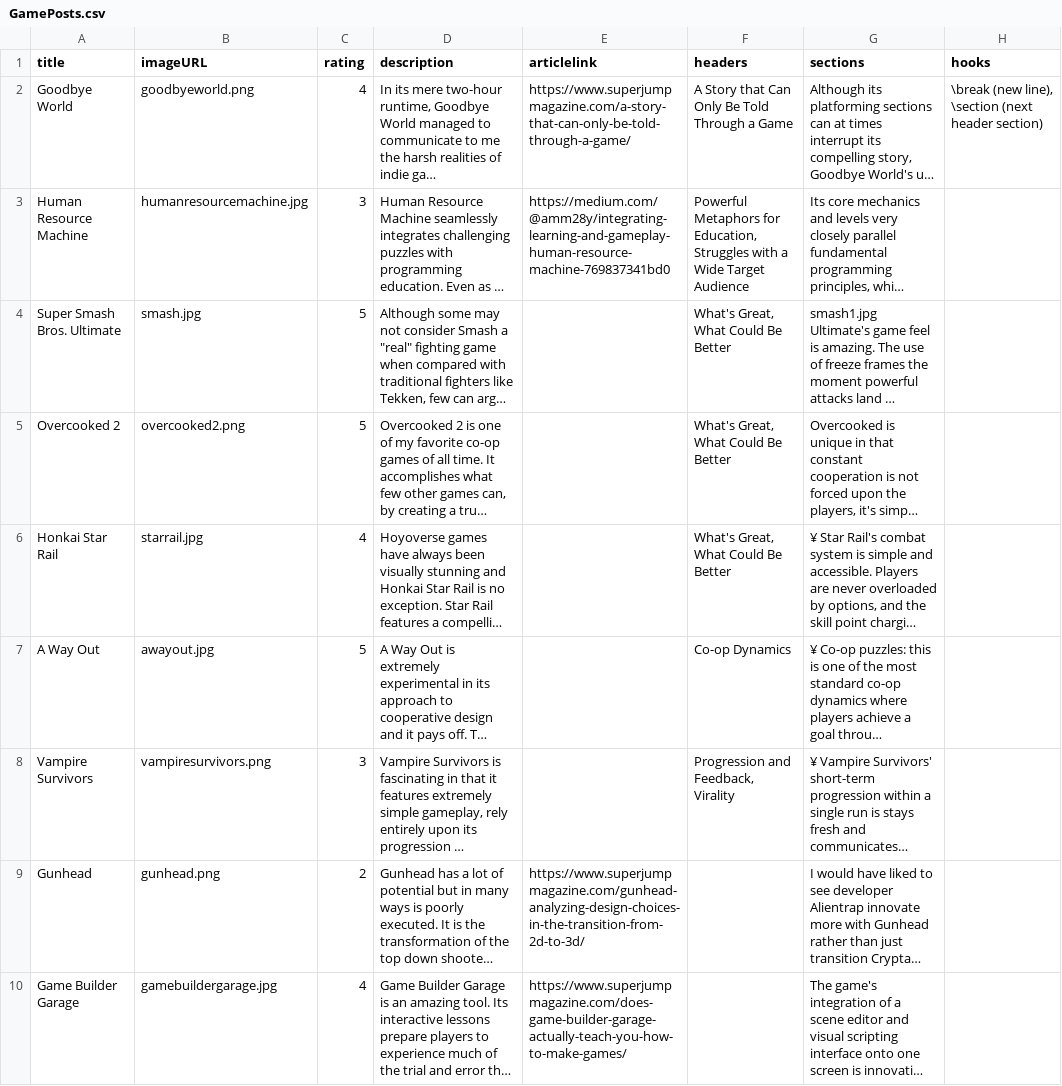
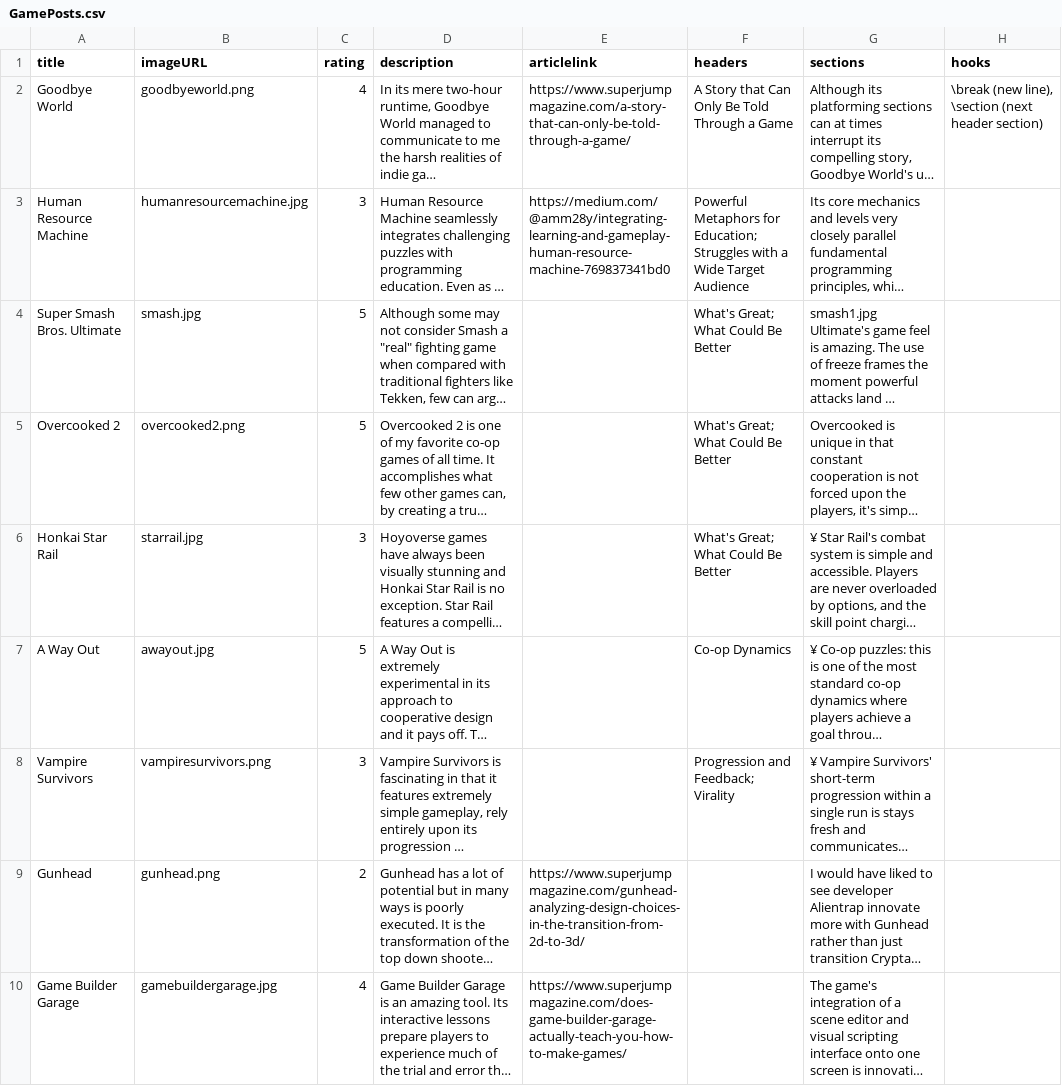
Before and after one commit to ama28/ama28.github.io, a CSV file: src/GamePosts.csv, drawn as a sheet; only a part is shown; long unchanged cells end in …; the diff covers the shown part only; the diff names each change by its address in the sheet, - before the commit and + after, or states it on an @@ line.

```diff
--- a/src/GamePosts.csv
+++ b/src/GamePosts.csv
-F3 (headers): …Metaphors for Education, Struggles with…
+F3 (headers): …Metaphors for Education; Struggles with…
-F4:F6 (headers): What's Great, What Could Be Better
+F4:F6 (headers): What's Great; What Could Be Better
-C6 (rating): 4
+C6 (rating): 3
-F8 (headers): Progression and Feedback, Virality
+F8 (headers): Progression and Feedback; Virality
```
Also changed, not shown: 2 added rows and 5 edited cells elsewhere in this file, 6 other files.
